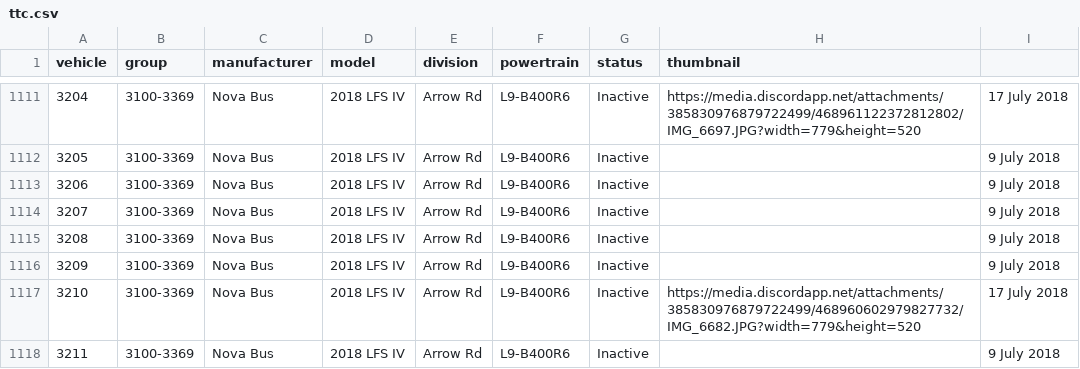
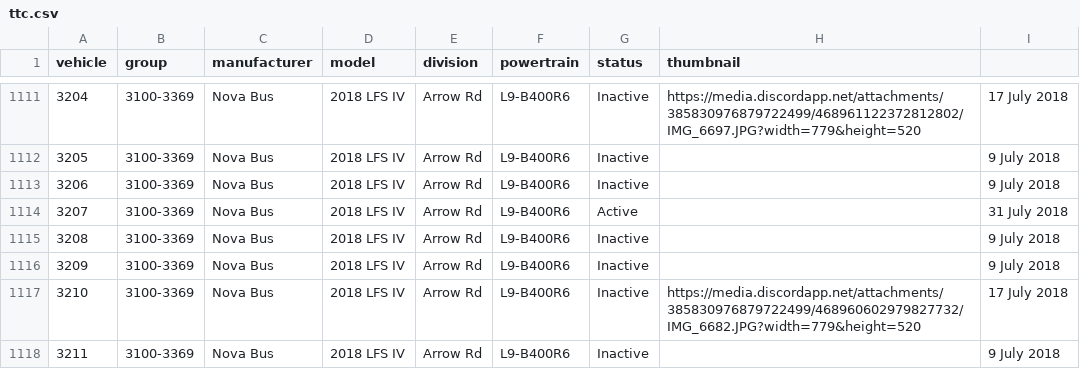
Before and after one commit to BlueNightToronto/njc, a CSV file: njc/fleets/ttc.csv, drawn as a sheet; only a part is shown, gaps mark what is left out.

```diff
--- a/njc/fleets/ttc.csv
+++ b/njc/fleets/ttc.csv
@@ -1113,3 +1113,3 @@ vehicle	group	manufacturer	model	division	powertrain	status	thumbnail
 3206	3100-3369	Nova Bus	2018 LFS IV	Arrow Rd	L9-B400R6	Inactive		9 July 2018
-3207	3100-3369	Nova Bus	2018 LFS IV	Arrow Rd	L9-B400R6	Inactive		9 July 2018
+3207	3100-3369	Nova Bus	2018 LFS IV	Arrow Rd	L9-B400R6	Active		31 July 2018
 3208	3100-3369	Nova Bus	2018 LFS IV	Arrow Rd	L9-B400R6	Inactive		9 July 2018
```
Also changed, not shown: 1 other file.
